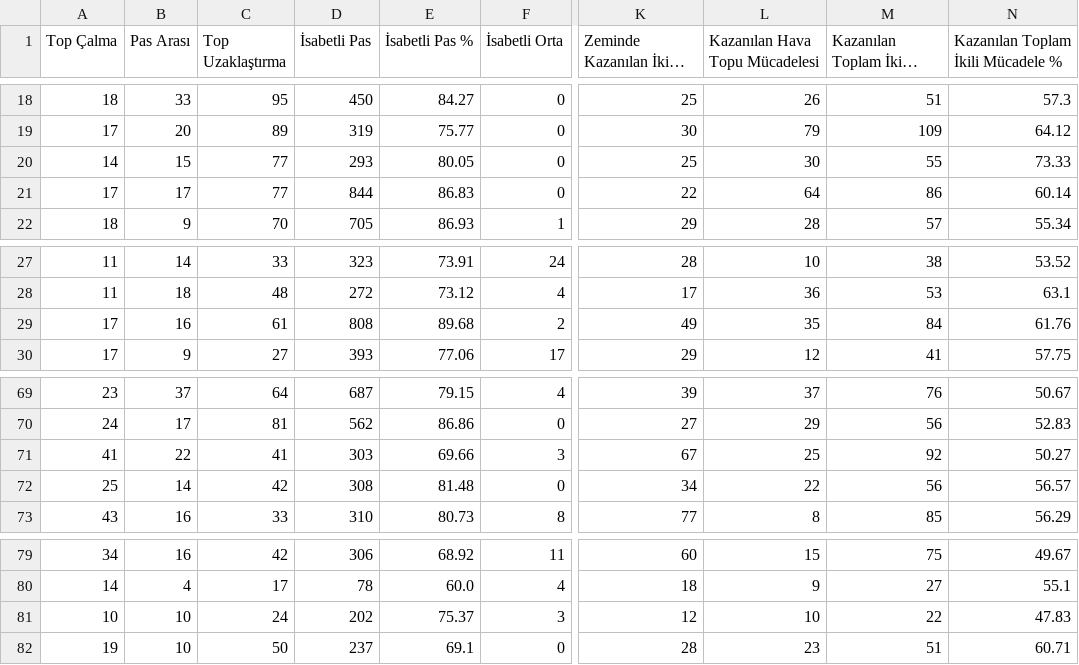
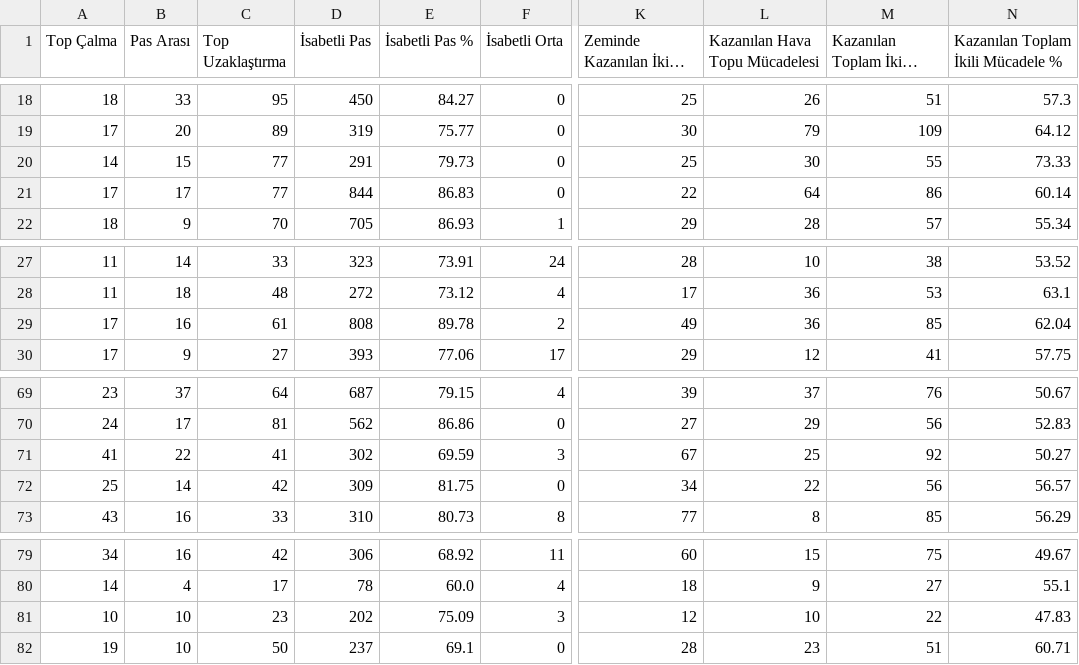
Before and after one commit to scatterradarcsv/sofa_csv, a CSV file: defenders_total.csv, drawn as a sheet; only a part is shown, gaps mark what is left out; long unchanged cells end in …; the diff covers the shown part only; the diff names each change by its address in the sheet, - before the commit and + after, or states it on an @@ line.

```diff
--- a/defenders_total.csv
+++ b/defenders_total.csv
-D20 (İsabetli Pas): 293
+D20 (İsabetli Pas): 291
-E20 (İsabetli Pas %): 80.05
+E20 (İsabetli Pas %): 79.73
-E29 (İsabetli Pas %): 89.68
+E29 (İsabetli Pas %): 89.78
-L29 (Kazanılan Hava Topu Mücadelesi): 35
+L29 (Kazanılan Hava Topu Mücadelesi): 36
-M29 (Kazanılan Toplam İkili Mücadele): 84
+M29 (Kazanılan Toplam İkili Mücadele): 85
-N29: 61.76
+N29: 62.04
-D71 (İsabetli Pas): 303
+D71 (İsabetli Pas): 302
-E71 (İsabetli Pas %): 69.66
+E71 (İsabetli Pas %): 69.59
-D72 (İsabetli Pas): 308
+D72 (İsabetli Pas): 309
-E72 (İsabetli Pas %): 81.48
+E72 (İsabetli Pas %): 81.75
-C81 (Top Uzaklaştırma): 24
+C81 (Top Uzaklaştırma): 23
-E81 (İsabetli Pas %): 75.37
+E81 (İsabetli Pas %): 75.09
```
Also changed, not shown: 32 edited cells elsewhere in this file.
